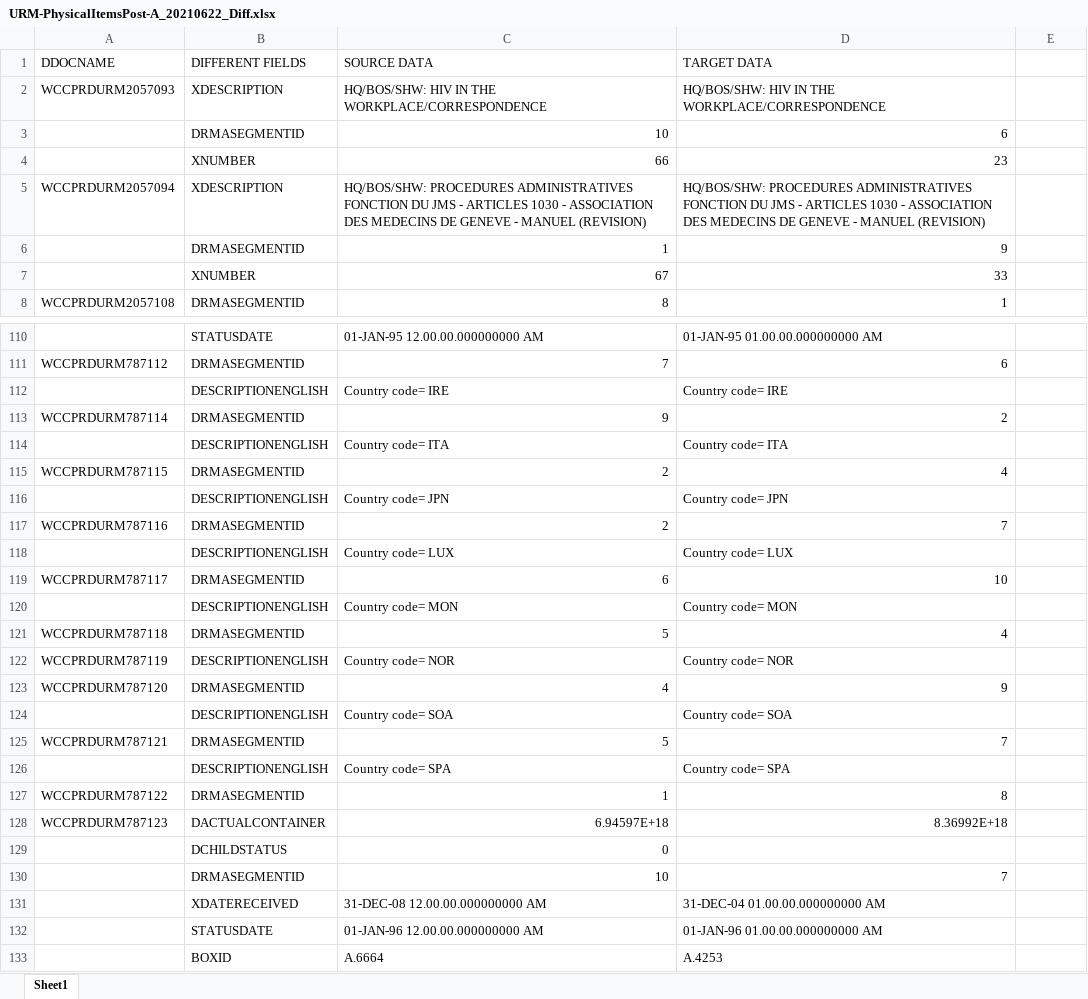
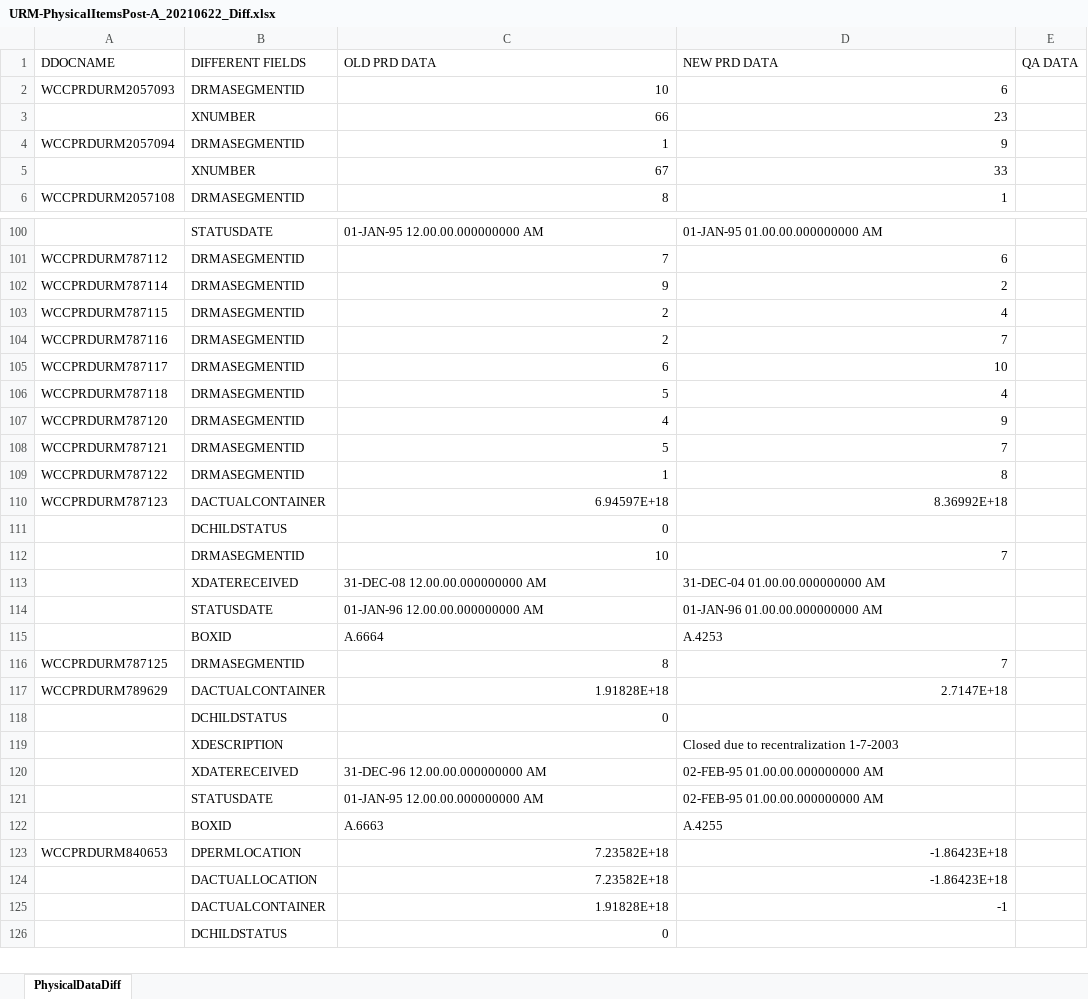
Before and after one commit to omariosc/UNICC-2021, an Excel workbook: URM Physical Items/URM-PhysicalItemsPost-A_20210622_Diff.xlsx, sheet PhysicalDataDiff, drawn as a sheet; only a part is shown, gaps mark what is left out; the shorter side is filled out with more unchanged rows; values as stored, in another font and other column widths than the file's, no borders; removed rows and columns are numbered as before the commit, all else as after; the diff covers the shown part only; the diff names each change by its address in the sheet, - before the commit and + after, or states it on an @@ line.

```diff
--- a/URM Physical Items/URM-PhysicalItemsPost-A_20210622_Diff.xlsx (sheet PhysicalDataDiff)
+++ b/URM Physical Items/URM-PhysicalItemsPost-A_20210622_Diff.xlsx (sheet PhysicalDataDiff)
-sheet tab: Sheet1
+sheet tab: PhysicalDataDiff
-C1: SOURCE DATA
+C1: OLD PRD DATA
-D1: TARGET DATA
+D1: NEW PRD DATA
-E1: (empty)
+E1: QA DATA
-row 2: WCCPRDURM2057093 | XDESCRIPTION | HQ/BOS/SHW: HIV IN THE WORKPLACE/CORRESPONDENCE | HQ/BOS/SHW: HIV IN THE WORKPLACE/CORRESPONDENCE
-A2 (DDOCNAME): (empty)
+A2 (DDOCNAME): WCCPRDURM2057093
-row 5: WCCPRDURM2057094 | XDESCRIPTION | HQ/BOS/SHW: PROCEDURES ADMINISTRATIVES FONCTION DU JMS - ARTICLES 1030 - ASSOCIATION DES MEDECINS DE GENEVE - MANUEL (REVISION) | HQ/BOS/SHW: PROCEDURES ADMINISTRATIVES FONCTION DU JMS - ARTICLES 1030 - ASSOCIATION DES MEDECINS DE GENEVE - MANUEL (REVISION)
-A4 (DDOCNAME): (empty)
+A4 (DDOCNAME): WCCPRDURM2057094
-row 112:  | DESCRIPTIONENGLISH | Country code= IRE | Country code= IRE
-row 114:  | DESCRIPTIONENGLISH | Country code= ITA | Country code= ITA
-row 116:  | DESCRIPTIONENGLISH | Country code= JPN | Country code= JPN
-row 118:  | DESCRIPTIONENGLISH | Country code= LUX | Country code= LUX
-row 120:  | DESCRIPTIONENGLISH | Country code= MON | Country code= MON
-row 122: WCCPRDURM787119 | DESCRIPTIONENGLISH | Country code= NOR | Country code= NOR
-row 124:  | DESCRIPTIONENGLISH | Country code= SOA | Country code= SOA
-row 126:  | DESCRIPTIONENGLISH | Country code= SPA | Country code= SPA
```
Also changed, not shown: 15 removed rows and 8 edited cells elsewhere in this sheet, URM Physical Items/URM-PhysicalItemsPost-A_01JAN-14FEB_20210622_Diff.xlsx, URM Physical Items/URM-PhysicalItems_20210620_Diff.xlsx.
